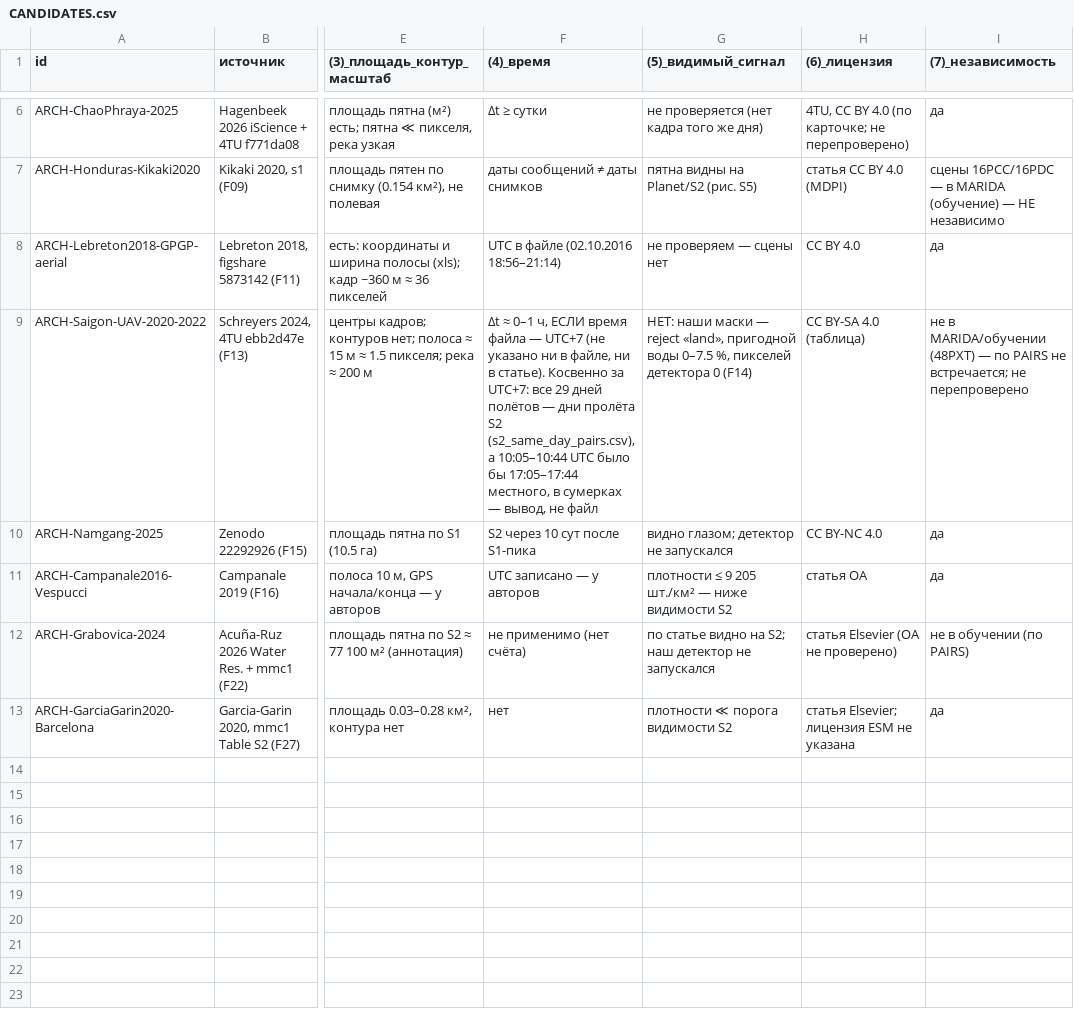
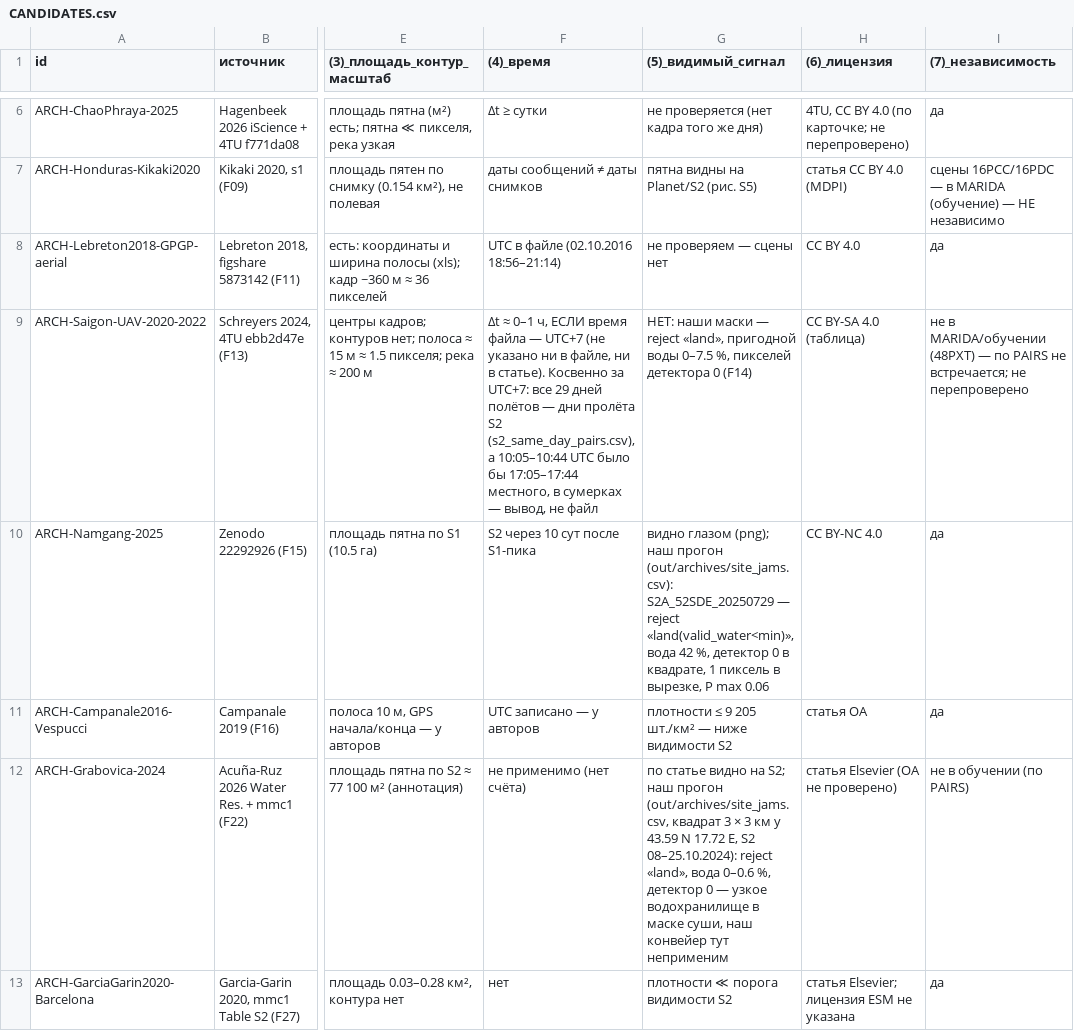
Before and after one commit to azama2t/final-cosmohack, a CSV file: docs/research/pairs/archives/CANDIDATES.csv, drawn as a sheet; only a part is shown, gaps mark what is left out; the diff covers the shown part only; the diff names each change by its address in the sheet, - before the commit and + after, or states it on an @@ line.

```diff
--- a/docs/research/pairs/archives/CANDIDATES.csv
+++ b/docs/research/pairs/archives/CANDIDATES.csv
-G10 ((5)_видимый_сигнал): видно глазом; детектор не запускался
+G10 ((5)_видимый_сигнал): видно глазом (png); наш прогон (out/archives/site_jams.csv): S2A_52SDE_20250729 — reject «land(valid_water<min)», вода 42 %, детектор 0 в квадрате, 1 пиксель в вырезке, P max 0.06
-G12 ((5)_видимый_сигнал): …S2; наш детектор не запускался
+G12 ((5)_видимый_сигнал): …S2; наш прогон (out/archives/site_jams.csv, квадрат 3 × 3 км у 43.59 N 17.72 E, S2 08–25.10.2024): reject «land», вода 0–0.6 %, детектор 0 — узкое водохранилище в маске суши, наш конвейер тут неприменим
```
Also changed, not shown: 1 added row elsewhere in this file, docs/research/pairs/archives/FILES.csv, docs/research/pairs/p2_natural.csv, 5 other files.
